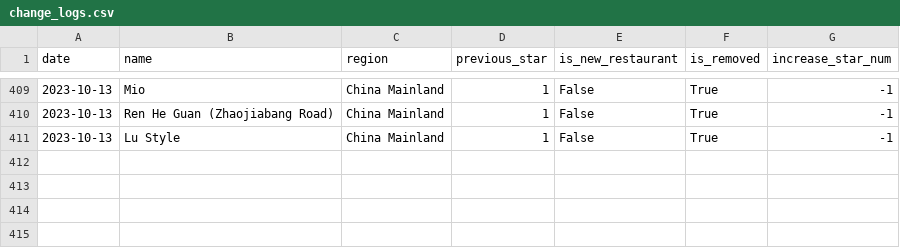
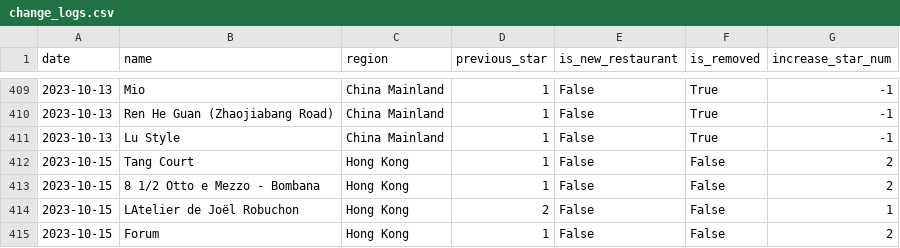
Before and after one commit to dunkevid/michelin-star-data, a CSV file: data/change_logs.csv, drawn as a sheet; only a part is shown, gaps mark what is left out; the diff names each change by its address in the sheet, - before the commit and + after, or states it on an @@ line.

```diff
--- a/data/change_logs.csv
+++ b/data/change_logs.csv
+row 412: 2023-10-15 | Tang Court | Hong Kong | 1 | False | False | 2
+row 413: 2023-10-15 | 8 1/2 Otto e Mezzo - Bombana | Hong Kong | 1 | False | False | 2
+row 414: 2023-10-15 | LAtelier de Joël Robuchon | Hong Kong | 2 | False | False | 1
+row 415: 2023-10-15 | Forum | Hong Kong | 1 | False | False | 2
```
Also changed, not shown: data/aggregator.csv.
